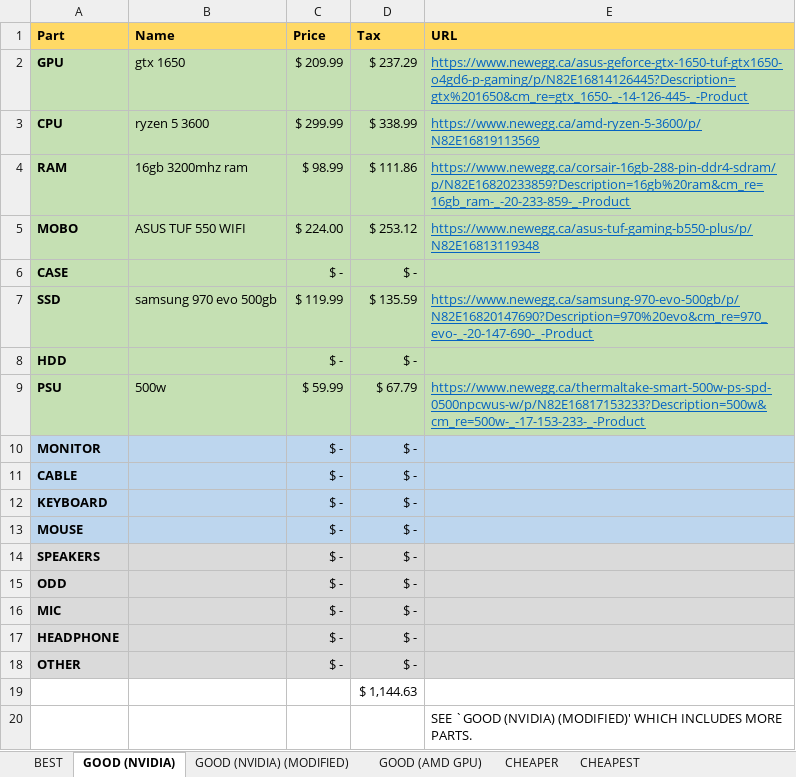
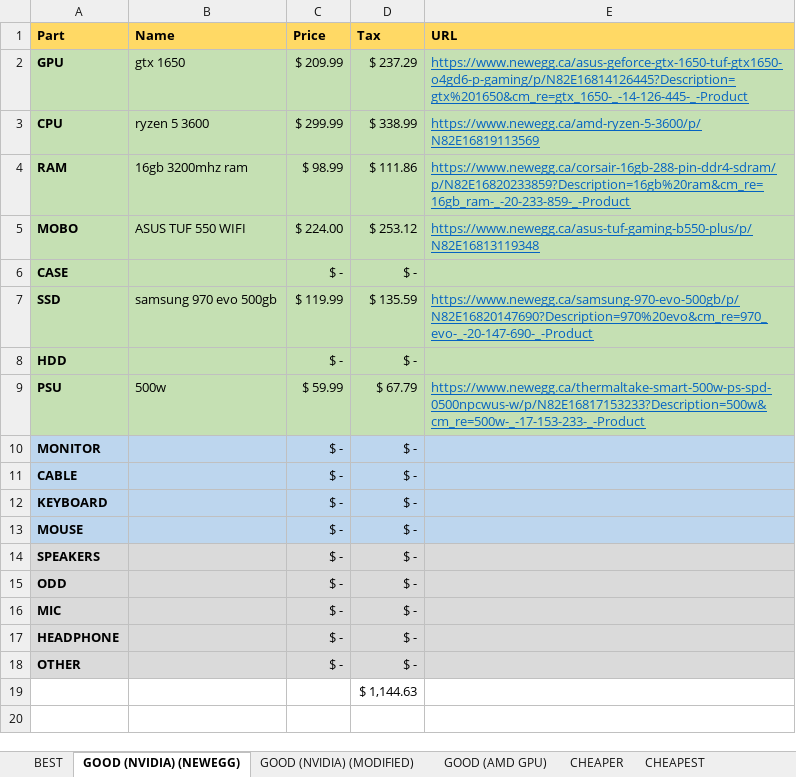
Before and after one commit to TheTechRobo/computer-part-list, an Excel workbook: Anthony_Computer.xlsx, sheet GOOD (NVIDIA) (NEWEGG), drawn as a sheet; values as stored, in another font and other column widths than the file's, no borders; charts and pictures not drawn; the diff names each change by its address in the sheet, - before the commit and + after, or states it on an @@ line.

```diff
--- a/Anthony_Computer.xlsx (sheet GOOD (NVIDIA) (NEWEGG))
+++ b/Anthony_Computer.xlsx (sheet GOOD (NVIDIA) (NEWEGG))
-sheet tab: GOOD (NVIDIA)
+sheet tab: GOOD (NVIDIA) (NEWEGG)
-row 20:  |  |  |  | SEE `GOOD (NVIDIA) (MODIFIED)' WHICH INCLUDES MORE PARTS.
```
Also changed, not shown: sheet CHEAPEST, sheet GOOD (AMD GPU), sheet CHEAPER, sheet BEST, sheet GOOD (NVIDIA) (MODIFIED), charts or pictures, 1 other file.
